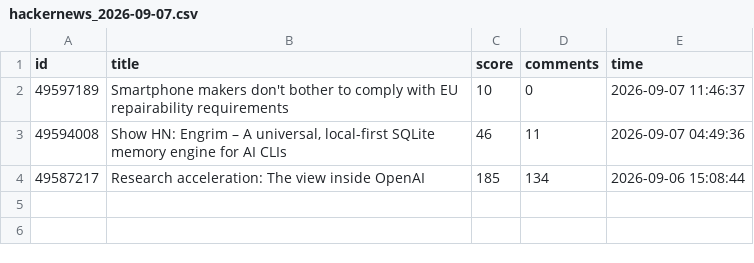
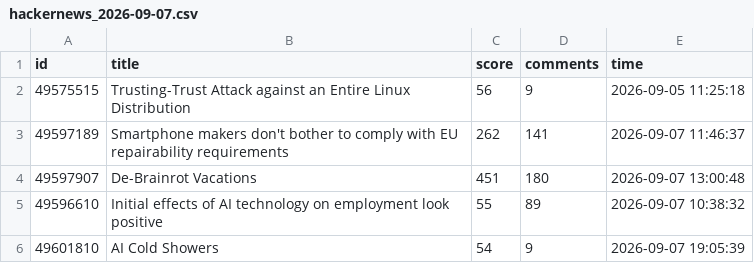
Before and after one commit to Vineeth2002/DriftMonitor, a CSV file: data/raw/hackernews_2026-09-07.csv, drawn as a sheet.

```diff
--- a/data/raw/hackernews_2026-09-07.csv
+++ b/data/raw/hackernews_2026-09-07.csv
@@ -1,4 +1,6 @@
 id,title,score,comments,time
-49597189,Smartphone makers don't bother to comply with EU repairability requirements,10,0,2026-09-07 11:46:37
-49594008,"Show HN: Engrim – A universal, local-first SQLite memory engine for AI CLIs",46,11,2026-09-07 04:49:36
-49587217,Research acceleration: The view inside OpenAI,185,134,2026-09-06 15:08:44
+49575515,Trusting-Trust Attack against an Entire Linux Distribution,56,9,2026-09-05 11:25:18
+49597189,Smartphone makers don't bother to comply with EU repairability requirements,262,141,2026-09-07 11:46:37
+49597907,De-Brainrot Vacations,451,180,2026-09-07 13:00:48
+49596610,Initial effects of AI technology on employment look positive,55,89,2026-09-07 10:38:32
+49601810,AI Cold Showers,54,9,2026-09-07 19:05:39
```
Also changed, not shown: data/history/daily/daily_trends.csv, data/history/monthly/monthly_trends.csv, 5 other files.
